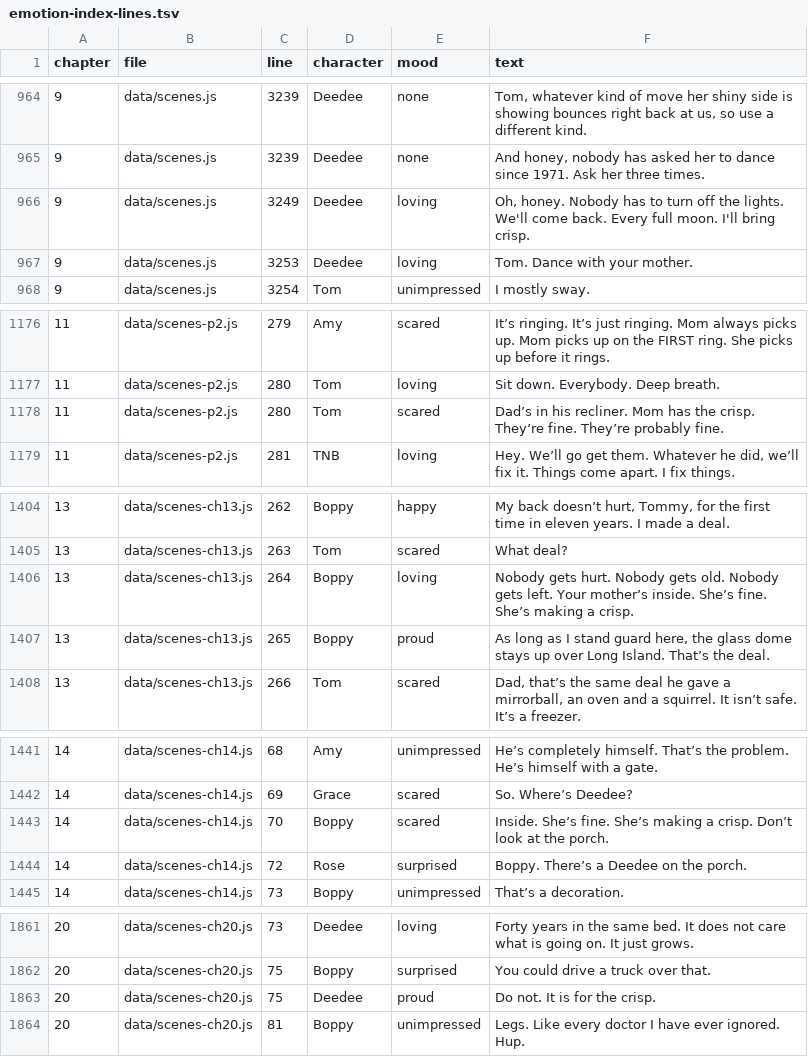
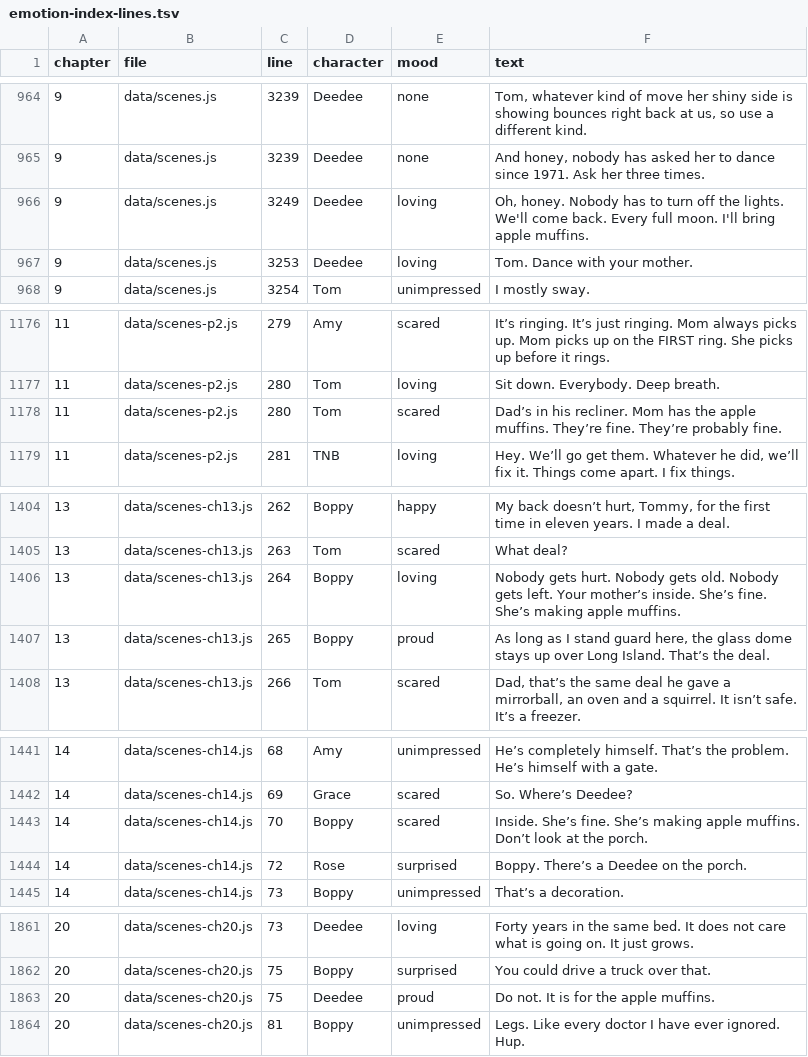
Before and after one commit to trivituso81/adventures-of-tom, a TSV file: docs/emotion-index-lines.tsv, drawn as a sheet; only a part is shown, gaps mark what is left out; the diff covers the shown part only.

```diff
--- a/docs/emotion-index-lines.tsv
+++ b/docs/emotion-index-lines.tsv
@@ -965,3 +965,3 @@ chapter	file	line	character	mood	text
 9	data/scenes.js	3239	Deedee	none	And honey, nobody has asked her to dance since 1971. Ask her three times.
-9	data/scenes.js	3249	Deedee	loving	Oh, honey. Nobody has to turn off the lights. We'll come back. Every full moon. I'll bring crisp.
+9	data/scenes.js	3249	Deedee	loving	Oh, honey. Nobody has to turn off the lights. We'll come back. Every full moon. I'll bring apple muffins.
 9	data/scenes.js	3253	Deedee	loving	Tom. Dance with your mother.
@@ -1177,3 +1177,3 @@ chapter	file	line	character	mood	text
 11	data/scenes-p2.js	280	Tom	loving	Sit down. Everybody. Deep breath.
-11	data/scenes-p2.js	280	Tom	scared	Dad’s in his recliner. Mom has the crisp. They’re fine. They’re probably fine.
+11	data/scenes-p2.js	280	Tom	scared	Dad’s in his recliner. Mom has the apple muffins. They’re fine. They’re probably fine.
 11	data/scenes-p2.js	281	TNB	loving	Hey. We’ll go get them. Whatever he did, we’ll fix it. Things come apart. I fix things.
@@ -1405,3 +1405,3 @@ chapter	file	line	character	mood	text
 13	data/scenes-ch13.js	263	Tom	scared	What deal?
-13	data/scenes-ch13.js	264	Boppy	loving	Nobody gets hurt. Nobody gets old. Nobody gets left. Your mother’s inside. She’s fine. She’s making a crisp.
+13	data/scenes-ch13.js	264	Boppy	loving	Nobody gets hurt. Nobody gets old. Nobody gets left. Your mother’s inside. She’s fine. She’s making apple muffins.
 13	data/scenes-ch13.js	265	Boppy	proud	As long as I stand guard here, the glass dome stays up over Long Island. That’s the deal.
@@ -1442,3 +1442,3 @@ chapter	file	line	character	mood	text
 14	data/scenes-ch14.js	69	Grace	scared	So. Where’s Deedee?
-14	data/scenes-ch14.js	70	Boppy	scared	Inside. She’s fine. She’s making a crisp. Don’t look at the porch.
+14	data/scenes-ch14.js	70	Boppy	scared	Inside. She’s fine. She’s making apple muffins. Don’t look at the porch.
 14	data/scenes-ch14.js	72	Rose	surprised	Boppy. There’s a Deedee on the porch.
@@ -1862,3 +1862,3 @@ chapter	file	line	character	mood	text
 20	data/scenes-ch20.js	75	Boppy	surprised	You could drive a truck over that.
-20	data/scenes-ch20.js	75	Deedee	proud	Do not. It is for the crisp.
+20	data/scenes-ch20.js	75	Deedee	proud	Do not. It is for the apple muffins.
 20	data/scenes-ch20.js	81	Boppy	unimpressed	Legs. Like every doctor I have ever ignored. Hup.
```
Also changed, not shown: 8 edited cells elsewhere in this file, docs/npc-emotion-lines.tsv, docs/script-convos.tsv, 57 other files.
